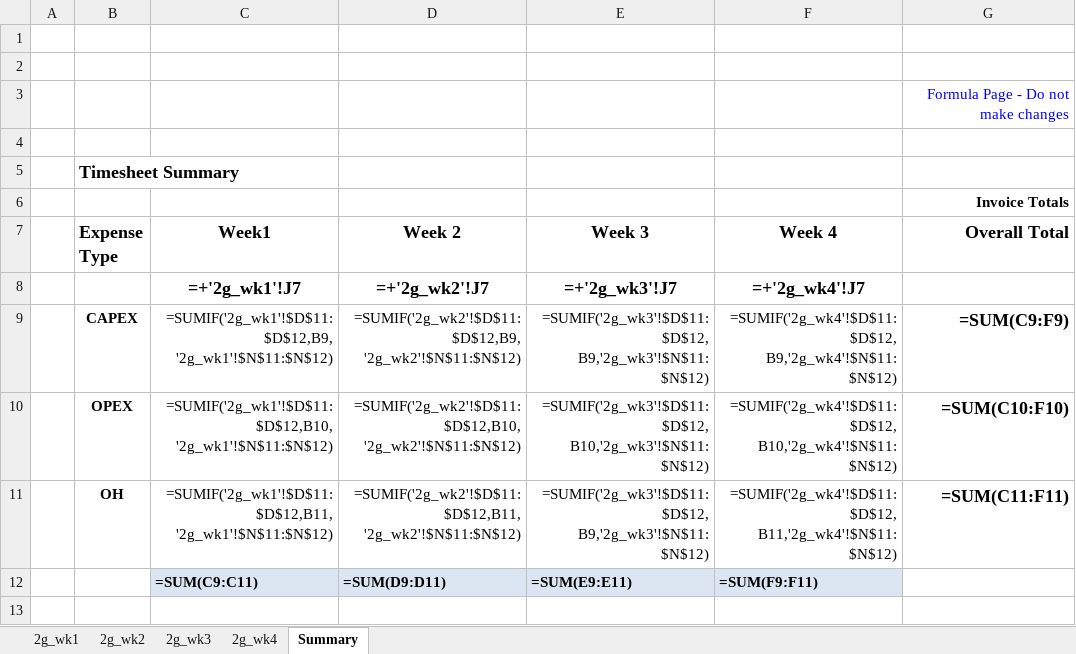
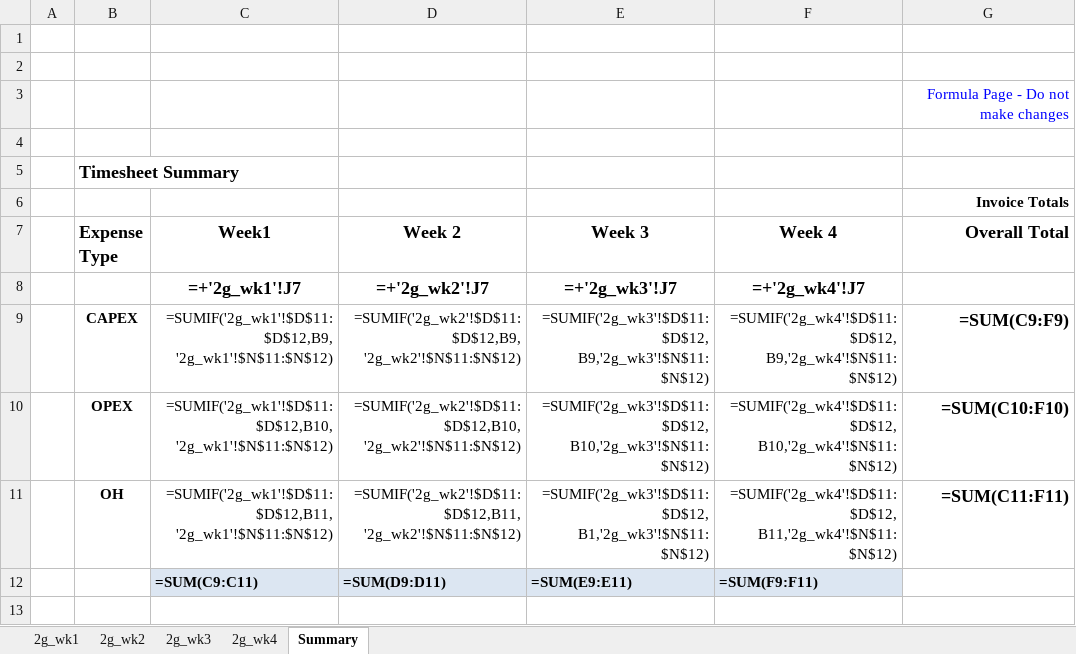
Before and after one commit to gcorron/TimeCardCore, an Excel workbook: TimeCardCore/wwwroot/content/2GTemplate.xlsx, sheet Summary, drawn as a sheet; values as stored, in another font and other column widths than the file's, no borders; formulas are shown in place of their values; the diff names each change by its address in the sheet, - before the commit and + after, or states it on an @@ line.

```diff
--- a/TimeCardCore/wwwroot/content/2GTemplate.xlsx (sheet Summary)
+++ b/TimeCardCore/wwwroot/content/2GTemplate.xlsx (sheet Summary)
-E11 (Week 3): =SUMIF('2g_wk3'!$D$11:$D$12, B9,'2g_wk3'!$N$11:$N$12)
+E11 (Week 3): =SUMIF('2g_wk3'!$D$11:$D$12, B1,'2g_wk3'!$N$11:$N$12)
```
Also changed, not shown: 1 other file.
